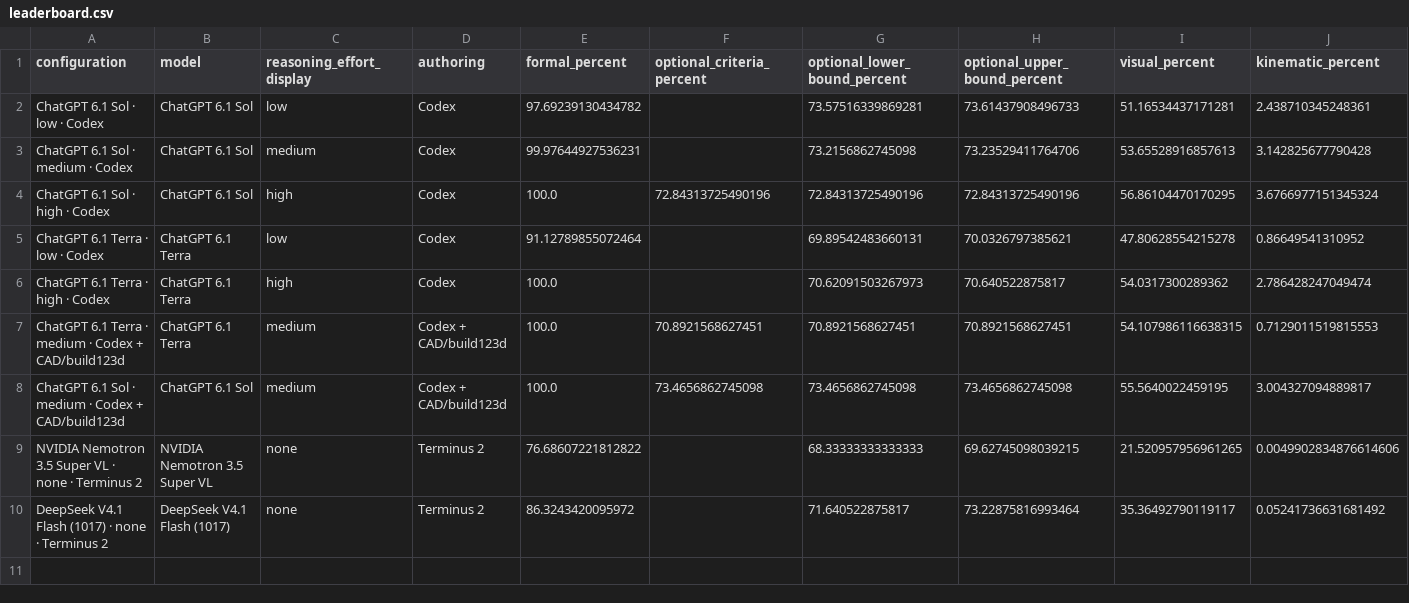
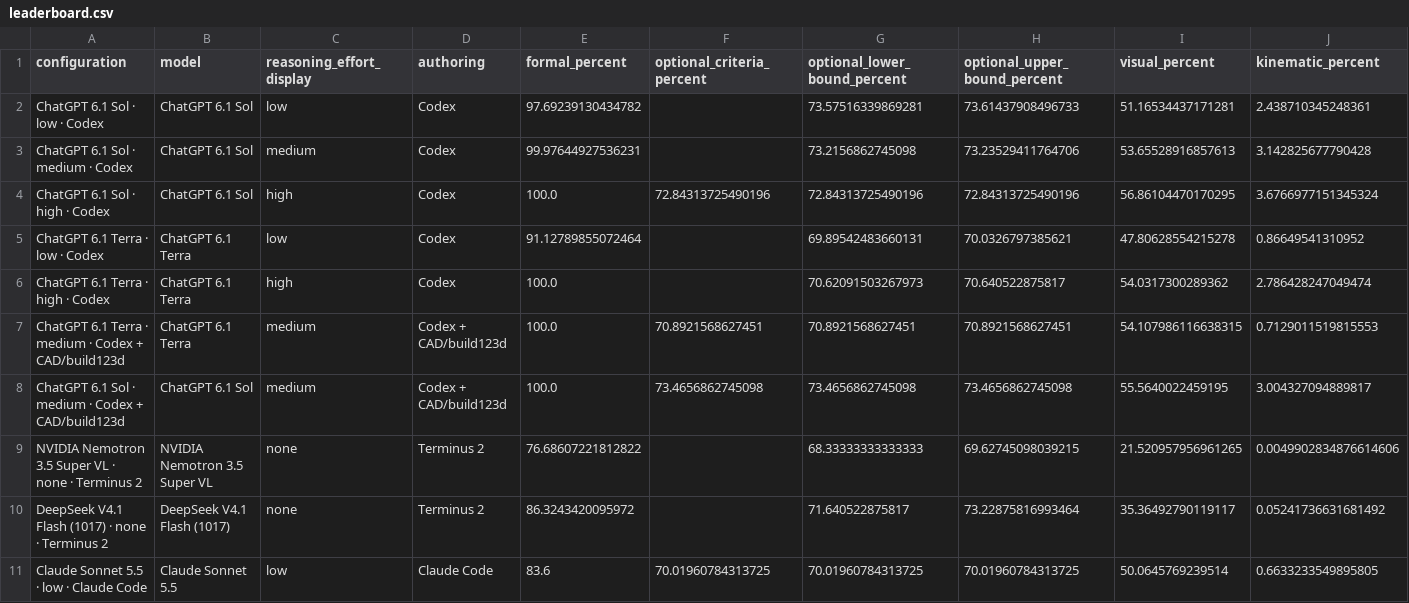
Before and after one commit to hcltech-robotics/simreadybench, a CSV file: site/assets/leaderboard.csv, drawn as a sheet; only a part is shown; rows hold the shown columns only; the diff names each change by its address in the sheet, - before the commit and + after, or states it on an @@ line.

Commit message:
Publish Claude Sonnet 5.5 low NV100 results

```diff
--- a/site/assets/leaderboard.csv
+++ b/site/assets/leaderboard.csv
+row 11: Claude Sonnet 5.5 · low · Claude Code | Claude Sonnet 5.5 | low | Claude Code | 83.6 | 70.01960784313725 | 70.01960784313725 | 70.01960784313725 | 50.0645769239514 | 0.6633233549895805
```
Also changed, not shown: 11 other files.
